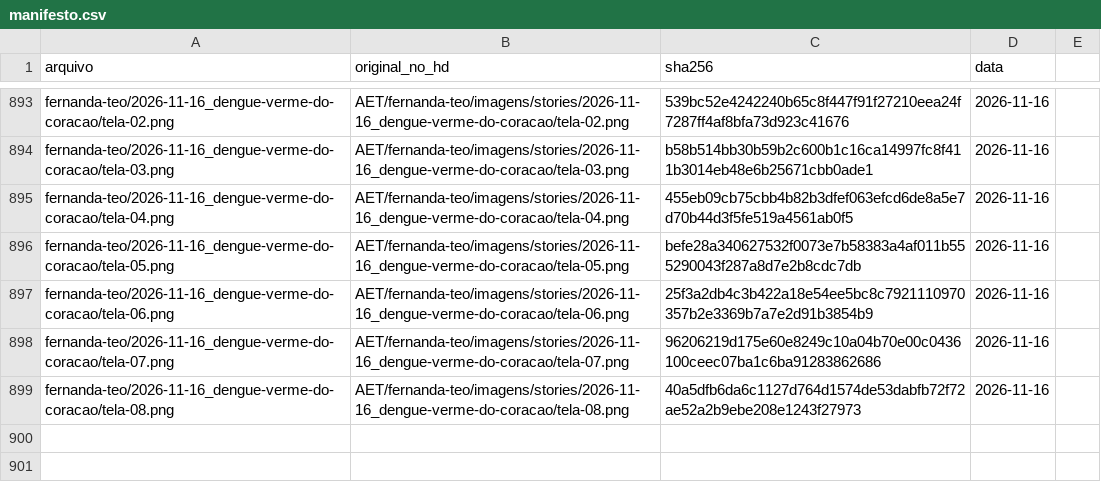
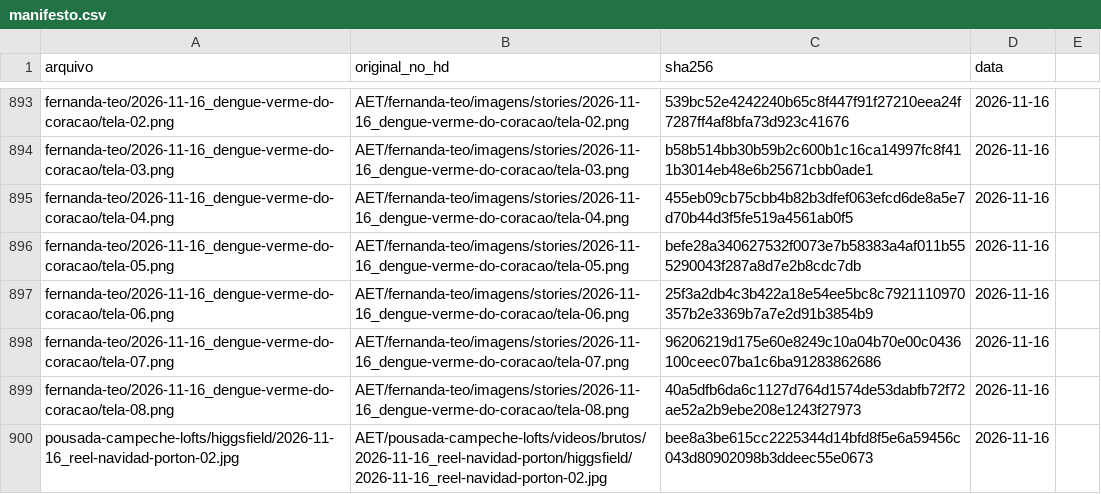
Before and after one commit to techaet/carrosseis-publico, a CSV file: manifesto.csv, drawn as a sheet; only a part is shown, gaps mark what is left out; the diff names each change by its address in the sheet, - before the commit and + after, or states it on an @@ line.

Commit message:
carrossel pousada-campeche-lofts/higgsfield

```diff
--- a/manifesto.csv
+++ b/manifesto.csv
+row 900: pousada-campeche-lofts/higgsfield/2026-11-16_reel-navidad-porton-02.jpg | AET/pousada-campeche-lofts/videos/brutos/2026-11-16_reel-navidad-porton/higgsfield/2026-11-16_reel-navidad-porton-02.jpg | bee8a3be615cc2225344d14bfd8f5e6a59456c043d80902098b3ddeec55e0673 | 2026-11-16
```
Also changed, not shown: 1 other file.
